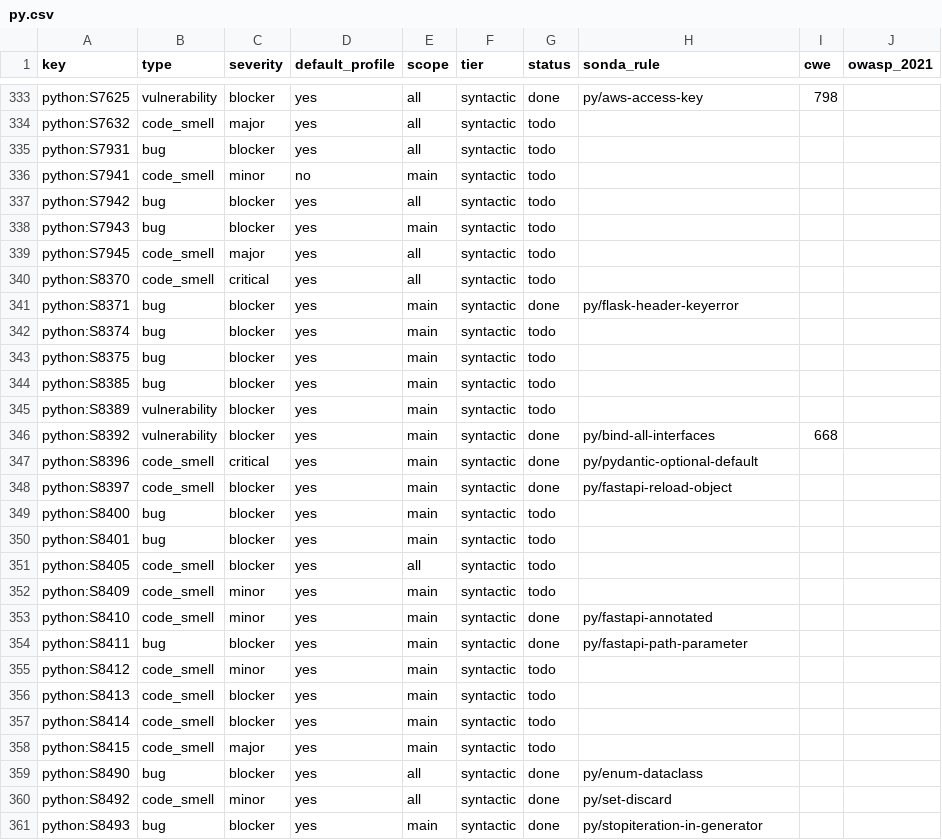
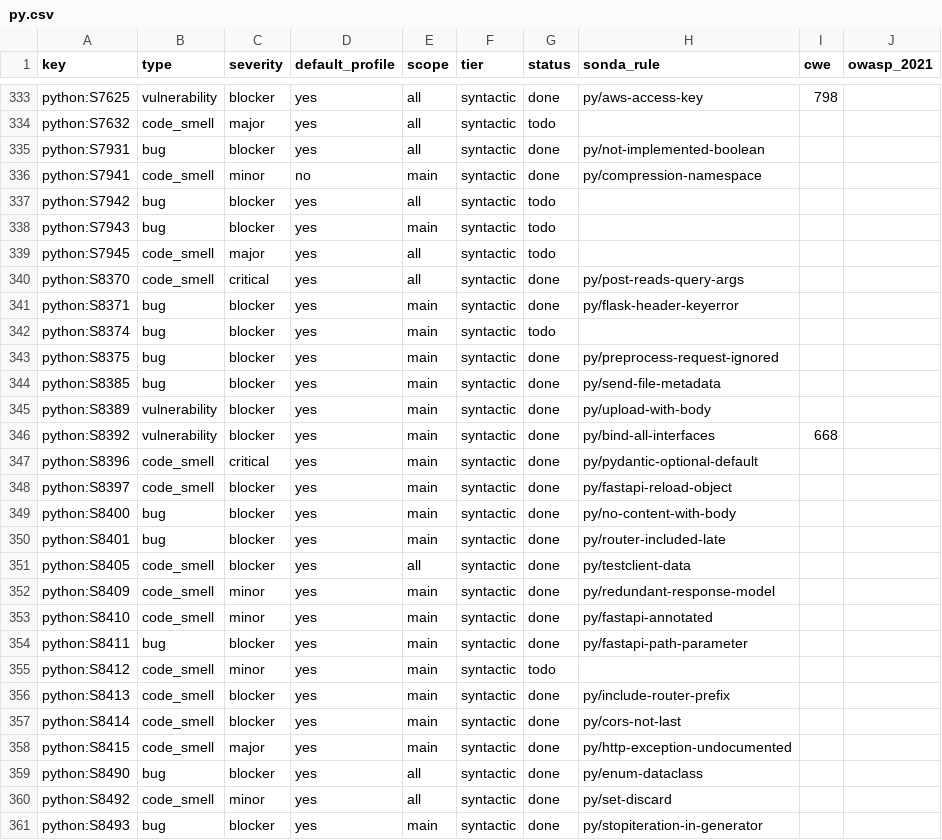
Before and after one commit to lvaoliveira/sonda, a CSV file: docs/sonar-parity/py.csv, drawn as a sheet; only a part is shown, gaps mark what is left out; the diff covers the shown part only.

Commit message:
feat: 71 more Python rules in the SonarQube parity effort (batch 14)
Adds py_extra with 71 Python rules: runtime-error bugs (jumps outside
loops, literal comparisons, scalar iteration, __slots__ and MRO
conflicts, mismatched hints), unused and undefined names, async and
trio/anyio checks, Flask, FastAPI, Django, scikit-learn, TensorFlow,
PyTorch and Beautiful Soup checks, plus 2 vulnerabilities (routes mixing
safe and unsafe methods, FastAPI uploads with Body/Depends).

Rules that fire on most real code are off by default (methods that skip
self, type-hint coverage, trailing comments, Python 3.14 compression
imports). py/hardcoded-credential now carries S2068 exactly.

```diff
--- a/docs/sonar-parity/py.csv
+++ b/docs/sonar-parity/py.csv
@@ -334,4 +334,4 @@ python:S7625,vulnerability,blocker,yes,all,syntactic,done,py/aws-access-key,798,
 python:S7632,code_smell,major,yes,all,syntactic,todo,,,
-python:S7931,bug,blocker,yes,all,syntactic,todo,,,
-python:S7941,code_smell,minor,no,main,syntactic,todo,,,
+python:S7931,bug,blocker,yes,all,syntactic,done,py/not-implemented-boolean,,
+python:S7941,code_smell,minor,no,main,syntactic,done,py/compression-namespace,,
 python:S7942,bug,blocker,yes,all,syntactic,todo,,,
@@ -339,8 +339,8 @@ python:S7943,bug,blocker,yes,main,syntactic,todo,,,
 python:S7945,code_smell,major,yes,all,syntactic,todo,,,
-python:S8370,code_smell,critical,yes,all,syntactic,todo,,,
+python:S8370,code_smell,critical,yes,all,syntactic,done,py/post-reads-query-args,,
 python:S8371,bug,blocker,yes,main,syntactic,done,py/flask-header-keyerror,,
 python:S8374,bug,blocker,yes,main,syntactic,todo,,,
-python:S8375,bug,blocker,yes,main,syntactic,todo,,,
-python:S8385,bug,blocker,yes,main,syntactic,todo,,,
-python:S8389,vulnerability,blocker,yes,main,syntactic,todo,,,
+python:S8375,bug,blocker,yes,main,syntactic,done,py/preprocess-request-ignored,,
+python:S8385,bug,blocker,yes,main,syntactic,done,py/send-file-metadata,,
+python:S8389,vulnerability,blocker,yes,main,syntactic,done,py/upload-with-body,,
 python:S8392,vulnerability,blocker,yes,main,syntactic,done,py/bind-all-interfaces,668,
@@ -348,6 +348,6 @@ python:S8396,code_smell,critical,yes,main,syntactic,done,py/pydantic-optional-de
 python:S8397,code_smell,blocker,yes,main,syntactic,done,py/fastapi-reload-object,,
-python:S8400,bug,blocker,yes,main,syntactic,todo,,,
-python:S8401,bug,blocker,yes,main,syntactic,todo,,,
-python:S8405,code_smell,blocker,yes,all,syntactic,todo,,,
-python:S8409,code_smell,minor,yes,main,syntactic,todo,,,
+python:S8400,bug,blocker,yes,main,syntactic,done,py/no-content-with-body,,
+python:S8401,bug,blocker,yes,main,syntactic,done,py/router-included-late,,
+python:S8405,code_smell,blocker,yes,all,syntactic,done,py/testclient-data,,
+python:S8409,code_smell,minor,yes,main,syntactic,done,py/redundant-response-model,,
 python:S8410,code_smell,minor,yes,main,syntactic,done,py/fastapi-annotated,,
@@ -355,5 +355,5 @@ python:S8411,bug,blocker,yes,main,syntactic,done,py/fastapi-path-parameter,,
 python:S8412,code_smell,minor,yes,main,syntactic,todo,,,
-python:S8413,code_smell,blocker,yes,main,syntactic,todo,,,
-python:S8414,code_smell,blocker,yes,main,syntactic,todo,,,
-python:S8415,code_smell,major,yes,main,syntactic,todo,,,
+python:S8413,code_smell,blocker,yes,main,syntactic,done,py/include-router-prefix,,
+python:S8414,code_smell,blocker,yes,main,syntactic,done,py/cors-not-last,,
+python:S8415,code_smell,major,yes,main,syntactic,done,py/http-exception-undocumented,,
 python:S8490,bug,blocker,yes,all,syntactic,done,py/enum-dataclass,,
```
Also changed, not shown: 120 edited cells elsewhere in this file, 8 other files.
